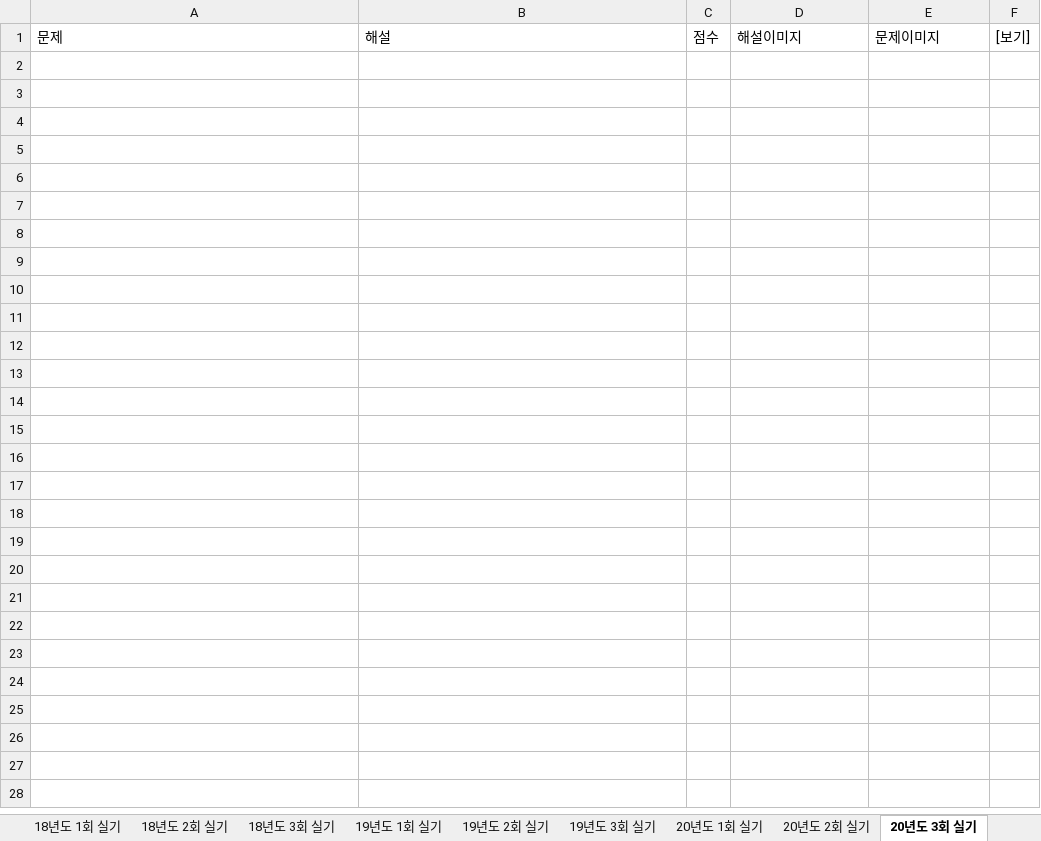
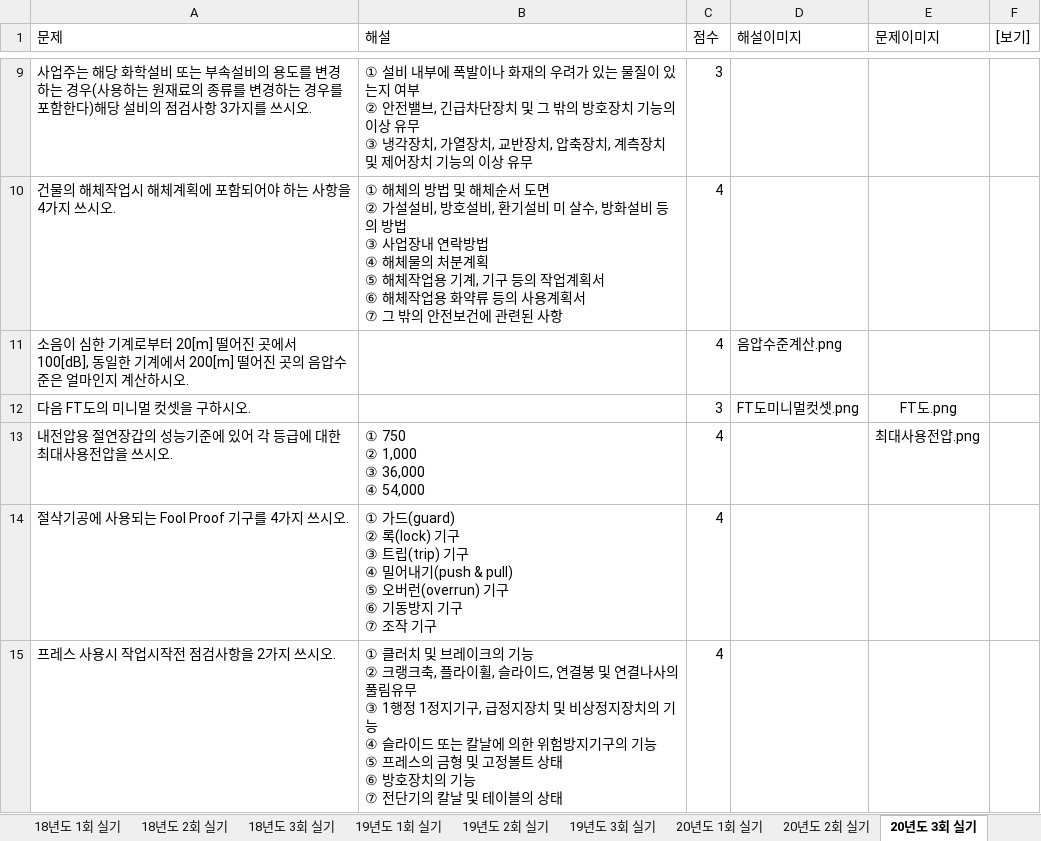
Before and after one commit to jeaha13/jeaha.cbt, an Excel workbook: 산업안전기사_실기_문제은행.xlsx, sheet 20년도 3회 실기, drawn as a sheet; only a part is shown, gaps mark what is left out; values as stored, in another font and other column widths than the file's, no borders; ↵ is a line break in a cell; the diff covers the shown part only; the diff names each change by its address in the sheet, - before the commit and + after, or states it on an @@ line.

```diff
--- a/산업안전기사_실기_문제은행.xlsx (sheet 20년도 3회 실기)
+++ b/산업안전기사_실기_문제은행.xlsx (sheet 20년도 3회 실기)
+row 9: 사업주는 해당 화학설비 또는 부속설비의 용도를 변경하는 경우(사용하는 원재료의 종류를 변경하는 경우를 포함한다)해당 설비의 점검사항 3가지를 쓰시오. | ① 설비 내부에 폭발이나 화재의 우려가 있는 물질이 있는지 여부 ↵ ② 안전밸브, 긴급차단장치 및 그 밖의 방호장치 기능의 이상 유무 ↵ ③ 냉각장치, 가열장치, 교반장치, 압축장치, 계측장치 및 제어장치 기능의 이상 유무 | 3
+row 10: 건물의 해체작업시 해체계획에 포함되어야 하는 사항을 4가지 쓰시오. | ① 해체의 방법 및 해체순서 도면 ↵ ② 가설설비, 방호설비, 환기설비 미 살수, 방화설비 등의 방법 ↵ ③ 사업장내 연락방법 ↵ ④ 해체물의 처분계획 ↵ ⑤ 해체작업용 기계, 기구 등의 작업계획서 ↵ ⑥ 해체작업용 화약류 등의 사용계획서 ↵ ⑦ 그 밖의 안전보건에 관련된 사항 | 4
+row 11: 소음이 심한 기계로부터 20[m] 떨어진 곳에서 100[dB], 동일한 기계에서 200[m] 떨어진 곳의 음압수준은 얼마인지 계산하시오. |  | 4 | 음압수준계산.png
+row 12: 다음 FT도의 미니멀 컷셋을 구하시오. |  | 3 | FT도미니멀컷셋.png | FT도.png
+row 13: 내전압용 절연장갑의 성능기준에 있어 각 등급에 대한 최대사용전압을 쓰시오. | ① 750 ↵ ② 1,000 ↵ ③ 36,000 ↵ ④ 54,000 | 4 |  | 최대사용전압.png
+row 14: 절삭기공에 사용되는 Fool Proof 기구를 4가지 쓰시오. | ① 가드(guard) ↵ ② 록(lock) 기구 ↵ ③ 트립(trip) 기구 ↵ ④ 밀어내기(push & pull) ↵ ⑤ 오버런(overrun) 기구 ↵ ⑥ 기동방지 기구 ↵ ⑦ 조작 기구 | 4
+row 15: 프레스 사용시 작업시작전 점검사항을 2가지 쓰시오. | ① 클러치 및 브레이크의 기능 ↵ ② 크랭크축, 플라이휠, 슬라이드, 연결봉 및 연결나사의 풀림유무 ↵ ③ 1행정 1정지기구, 급정지장치 및 비상정지장치의 기능 ↵ ④ 슬라이드 또는 칼날에 의한 위험방지기구의 기능 ↵ ⑤ 프레스의 금형 및 고정볼트 상태 ↵ ⑥ 방호장치의 기능 ↵ ⑦ 전단기의 칼날 및 테이블의 상태 | 4
```
Also changed, not shown: 7 added rows elsewhere in this sheet, sheet 20년도 2회 실기, sheet 15년도 1회 실기, other sheet tabs.
